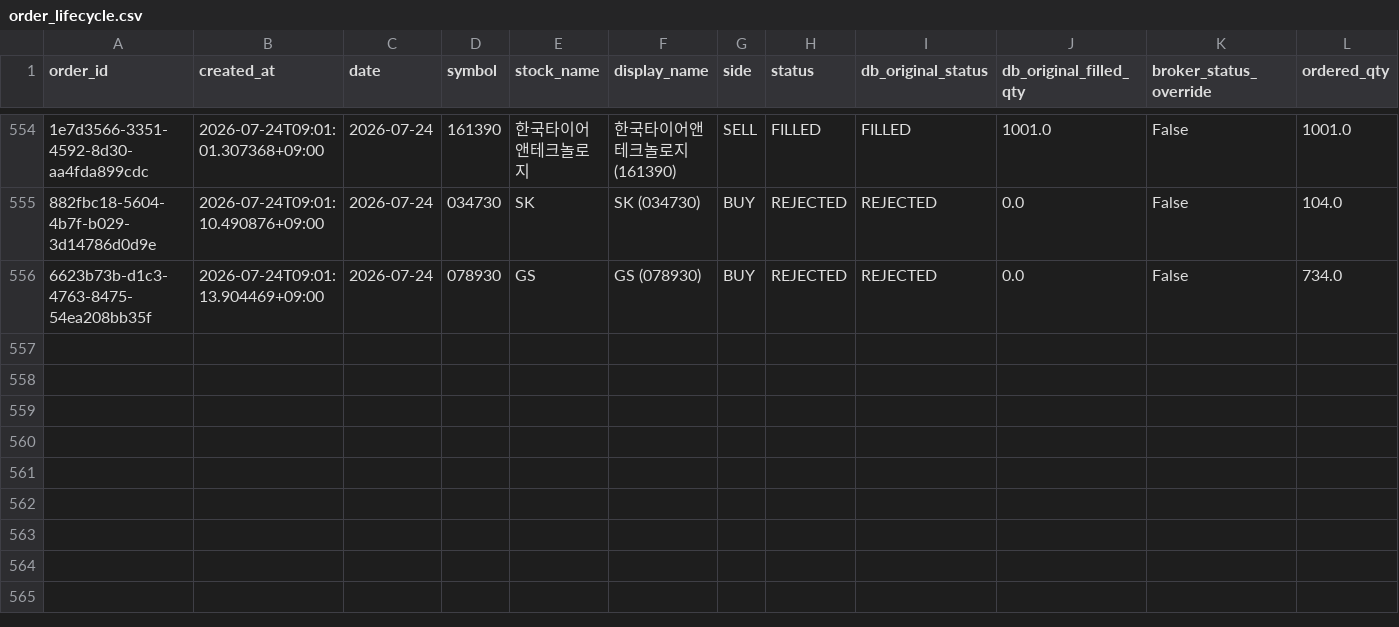
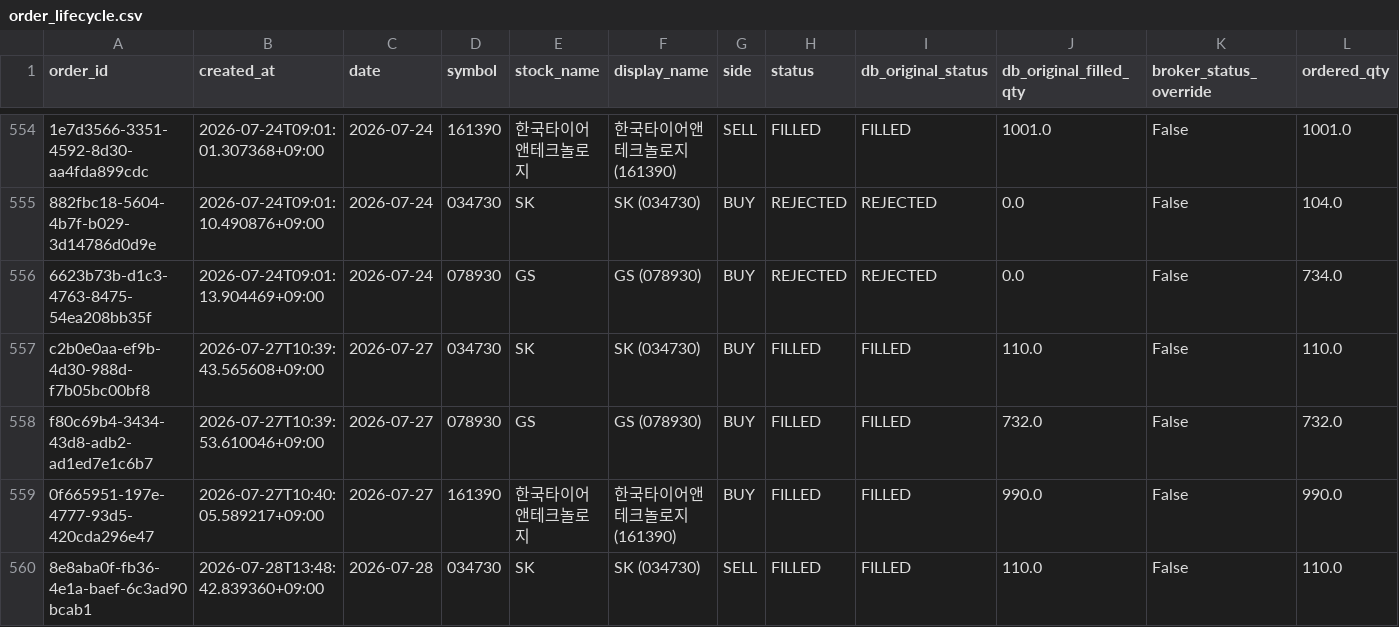
Before and after one commit to techshin31/test_stock, a CSV file: reports/analysis/paper_ledger_latest/order_lifecycle.csv, drawn as a sheet; only a part is shown, gaps mark what is left out; rows hold the shown columns only; the diff names each change by its address in the sheet, - before the commit and + after, or states it on an @@ line.

```diff
--- a/reports/analysis/paper_ledger_latest/order_lifecycle.csv
+++ b/reports/analysis/paper_ledger_latest/order_lifecycle.csv
+row 557: c2b0e0aa-ef9b-4d30-988d-f7b05bc00bf8 | 2026-07-27T10:39:43.565608+09:00 | 2026-07-27 | 034730 | SK | SK (034730) | BUY | FILLED | FILLED | 110.0 | False | 110.0
+row 558: f80c69b4-3434-43d8-adb2-ad1ed7e1c6b7 | 2026-07-27T10:39:53.610046+09:00 | 2026-07-27 | 078930 | GS | GS (078930) | BUY | FILLED | FILLED | 732.0 | False | 732.0
+row 559: 0f665951-197e-4777-93d5-420cda296e47 | 2026-07-27T10:40:05.589217+09:00 | 2026-07-27 | 161390 | 한국타이어앤테크놀로지 | 한국타이어앤테크놀로지 (161390) | BUY | FILLED | FILLED | 990.0 | False | 990.0
+row 560: 8e8aba0f-fb36-4e1a-baef-6c3ad90bcab1 | 2026-07-28T13:48:42.839360+09:00 | 2026-07-28 | 034730 | SK | SK (034730) | SELL | FILLED | FILLED | 110.0 | False | 110.0
```
Also changed, not shown: reports/analysis/paper_execution_stress/latest/stabilized_wilson_lower/daily_costs.csv, reports/analysis/paper_execution_stress/latest/stabilized_wilson_lower/daily_exposures.csv, 53 other files.
